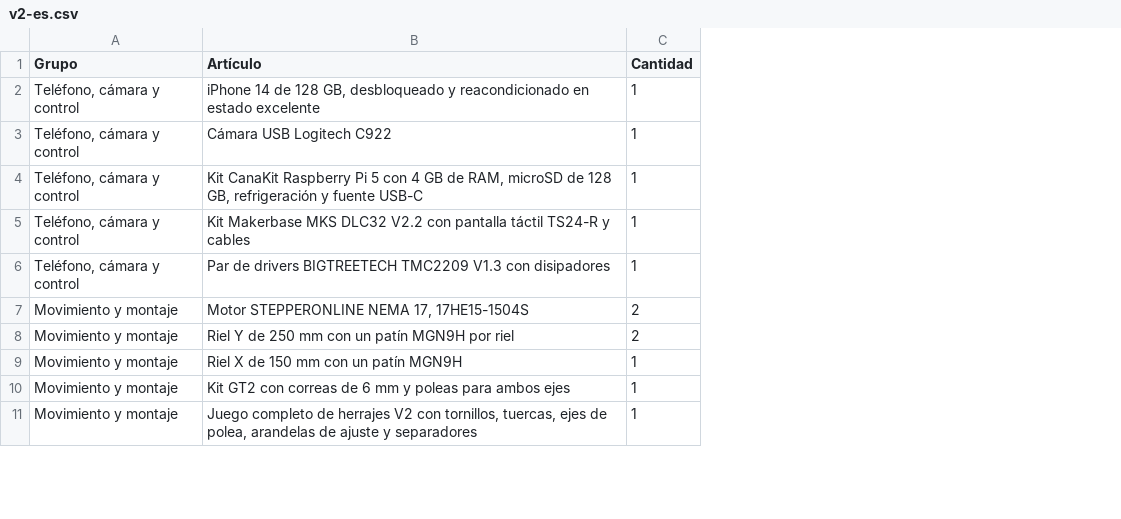
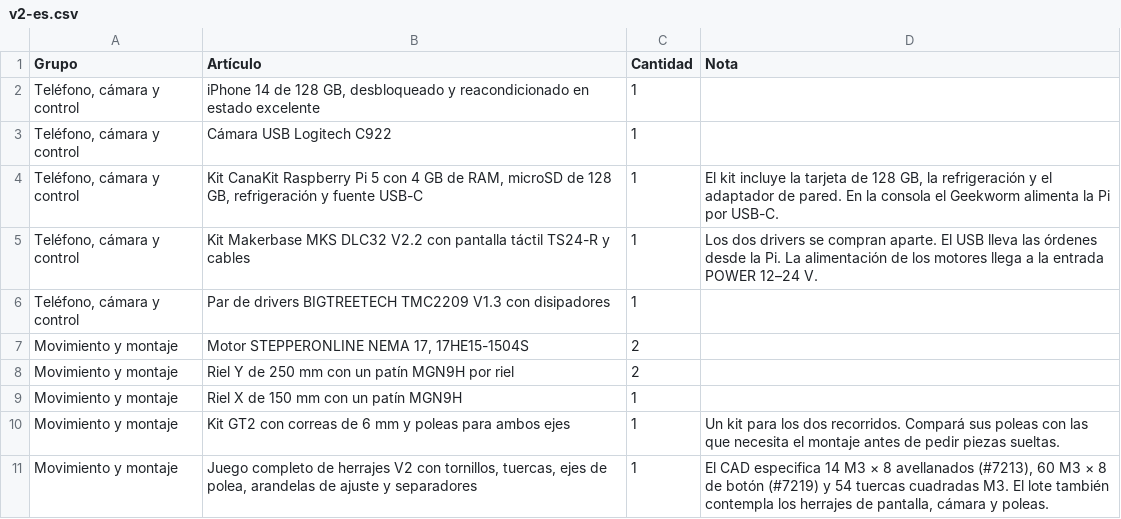
Before and after one commit to ealfaro29/livinginacat-world, a CSV file: downloads/v2-es.csv, drawn as a sheet; only a part is shown; the diff names each change by its address in the sheet, - before the commit and + after, or states it on an @@ line.

```diff
--- a/downloads/v2-es.csv
+++ b/downloads/v2-es.csv
+column D (Nota), rows 4-11: El kit incluye la tarjeta de 128 GB, la refrigeración y el adaptador de pared. En la consola el Geekworm alimenta la Pi por USB-C. | Los dos drivers se compran aparte. El USB lleva las órdenes desde la Pi. La alimentación de los motores llega a la entrada POWER 12–24 V. |  |  |  |  | Un kit para los dos recorridos. Compará sus poleas con las que necesita el montaje antes de pedir piezas sueltas. | El CAD especifica 14 M3 × 8 avellanados (#7213), 60 M3 × 8 de botón (#7219) y 54 tuercas cuadradas M3. El lote también contempla los herrajes de pantalla, cámara y poleas.
```
Also changed, not shown: downloads/v2-en.csv, 42 other files.
